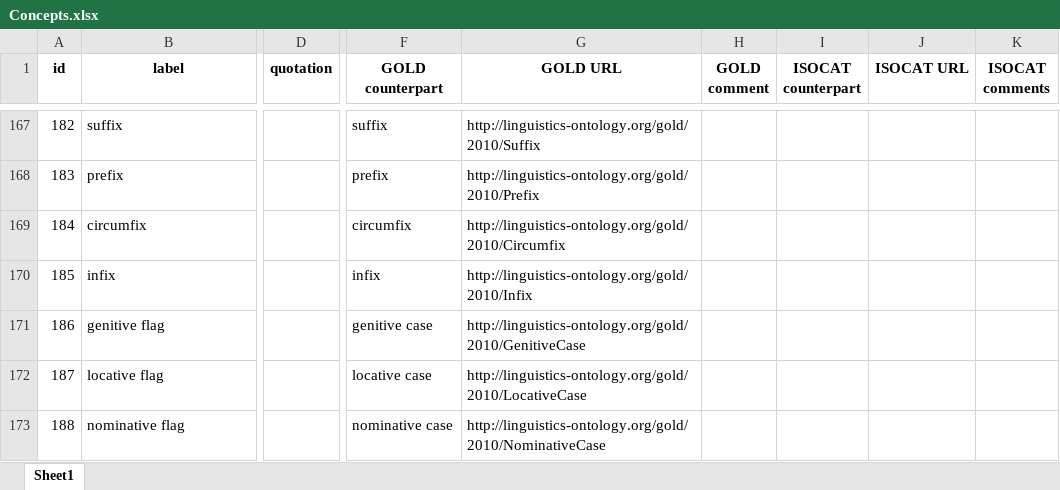
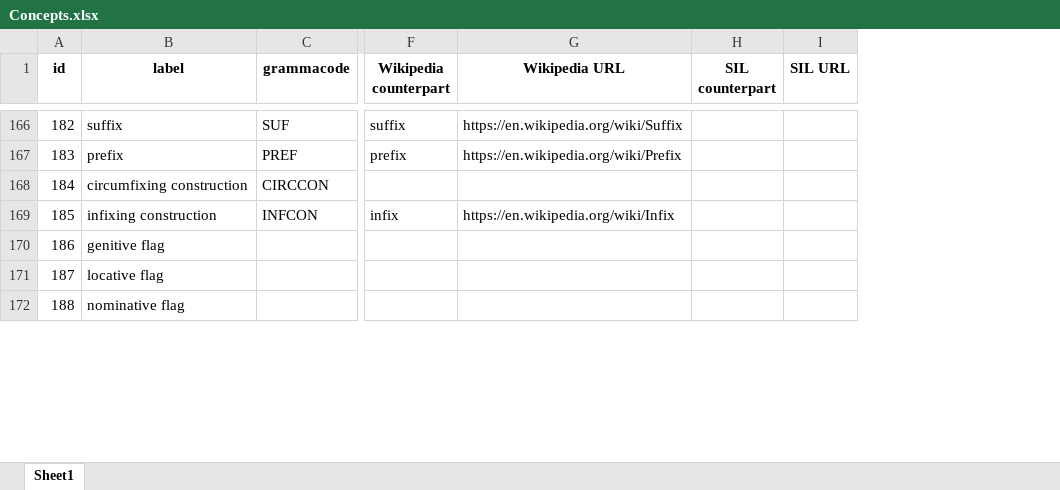
Before and after one commit to clld/grammaticon-data, an Excel workbook: raw/Concepts.xlsx, sheet Sheet1, drawn as a sheet; only a part is shown, gaps mark what is left out; values as stored, in another font and other column widths than the file's, no borders; removed rows and columns are numbered as before the commit, all else as after; the diff covers the shown part only; the diff names each change by its address in the sheet, - before the commit and + after, or states it on an @@ line.

```diff
--- a/raw/Concepts.xlsx (sheet Sheet1)
+++ b/raw/Concepts.xlsx (sheet Sheet1)
+column C (grammacode), rows 166-169: SUF | PREF | CIRCCON | INFCON
-column D (quotation), empty
-column F (GOLD counterpart), rows 167-173: suffix | prefix | circumfix | infix | genitive case | locative case | nominative case
-column G (GOLD URL), rows 167-173: http://linguistics-ontology.org/gold/2010/Suffix | http://linguistics-ontology.org/gold/2010/Prefix | http://linguistics-ontology.org/gold/2010/Circumfix | http://linguistics-ontology.org/gold/2010/Infix | http://linguistics-ontology.org/gold/2010/GenitiveCase | http://linguistics-ontology.org/gold/2010/LocativeCase | http://linguistics-ontology.org/gold/2010/NominativeCase
-column H (GOLD comment), empty
-column I (ISOCAT counterpart), empty
-column J (ISOCAT URL), empty
-column K (ISOCAT comments), empty
+column F (Wikipedia counterpart), rows 166-169: suffix | prefix |  | infix
+column G (Wikipedia URL), rows 166-169: https://en.wikipedia.org/wiki/Suffix | https://en.wikipedia.org/wiki/Prefix |  | https://en.wikipedia.org/wiki/Infix
+column H (SIL counterpart), empty
+column I (SIL URL), empty
-B168 (label): circumfix
+B168 (label): circumfixing construction
-B169 (label): infix
+B169 (label): infixing construction
```
Also changed, not shown: 55 added rows, 2 removed rows and 79 edited cells elsewhere in this sheet, raw/Concepthierarchy.xlsx, raw/Concepts_metafeatures.xlsx, 8 other files.
